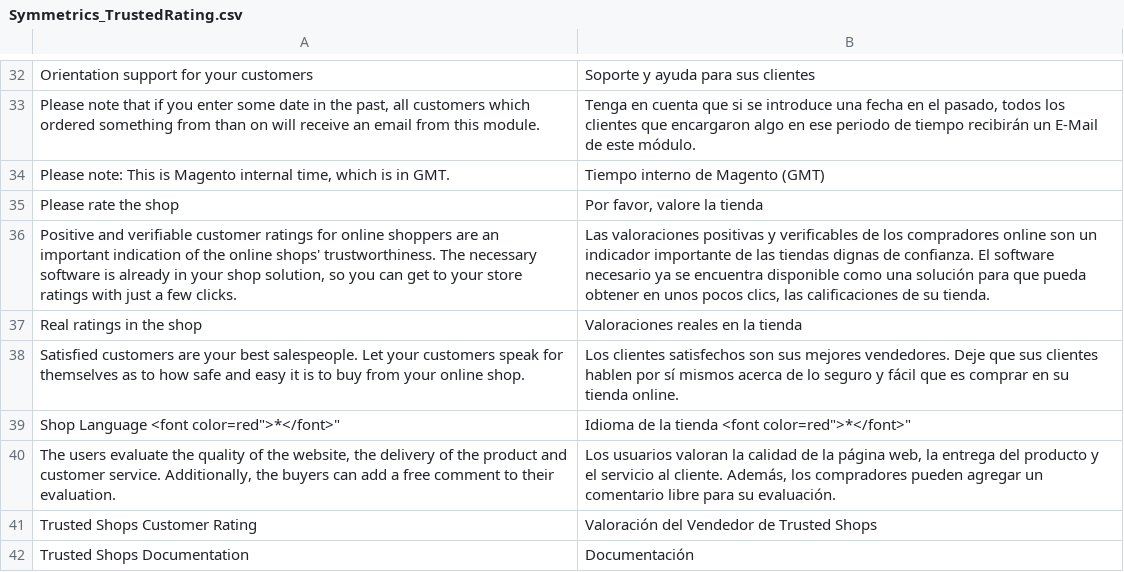
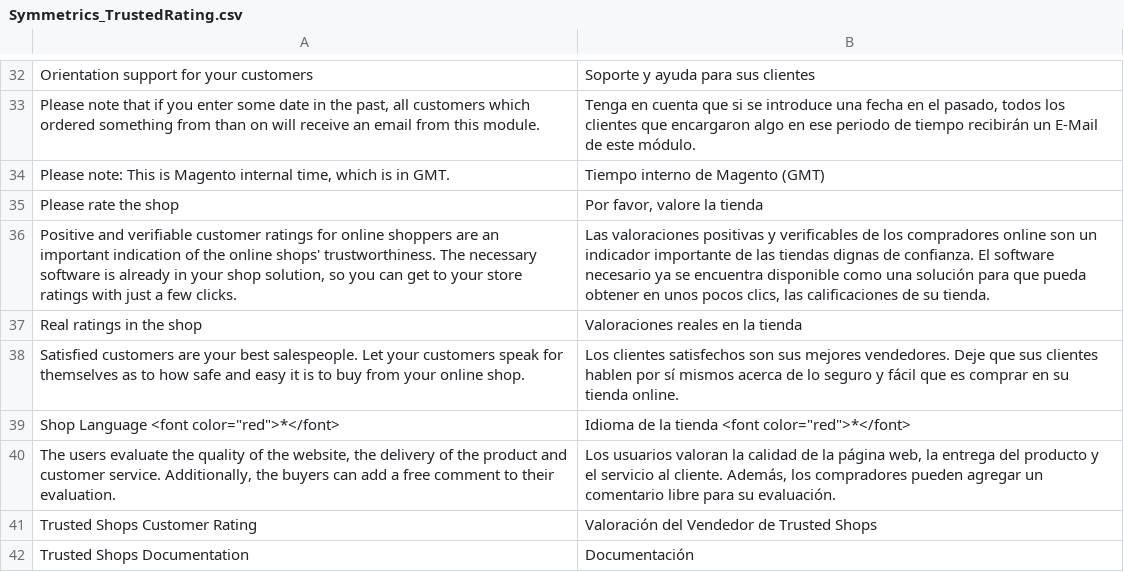
Before and after one commit to symmetrics/trustedshops_trustedrating, a CSV file: build/app/locale/es_ES/Symmetrics_TrustedRating.csv, drawn as a sheet; only a part is shown, gaps mark what is left out.

```diff
--- a/build/app/locale/es_ES/Symmetrics_TrustedRating.csv
+++ b/build/app/locale/es_ES/Symmetrics_TrustedRating.csv
@@ -38,3 +38,3 @@
 "Satisfied customers are your best salespeople. Let your customers speak for themselves as to how safe and easy it is to buy from your online shop.","Los clientes satisfechos son sus mejores vendedores. Deje que sus clientes hablen por sí mismos acerca de lo seguro y fácil que es comprar en su tienda online."
-"Shop Language <font color="red">*</font>","Idioma de la tienda <font color="red">*</font>"
+"Shop Language <font color=""red"">*</font>","Idioma de la tienda <font color=""red"">*</font>"
 "The users evaluate the quality of the website, the delivery of the product and customer service. Additionally, the buyers can add a free comment to their evaluation.","Los usuarios valoran la calidad de la página web, la entrega del producto y el servicio al cliente. Además, los compradores pueden agregar un comentario libre para su evaluación."
```
